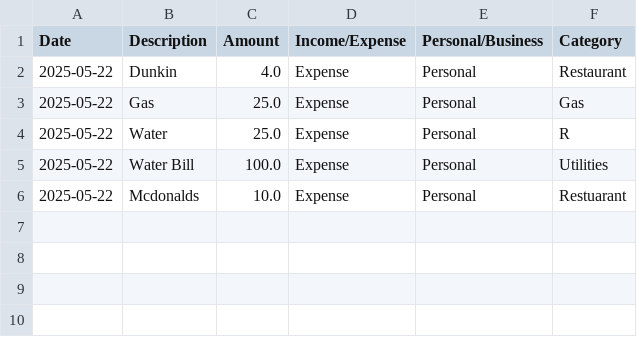
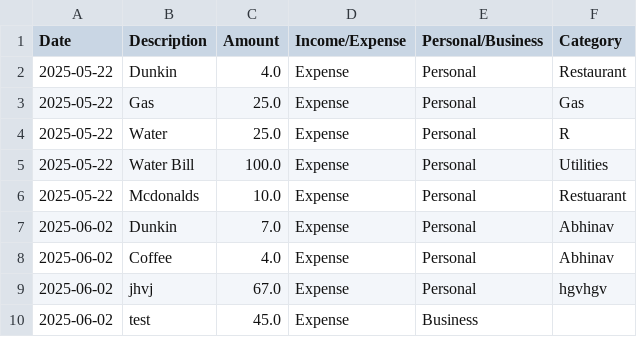
Before and after one commit to abhinav9558/Gabe-DAE-6MonthProjects, a CSV file: python_2/created_transactions.csv, drawn as a sheet; the diff names each change by its address in the sheet, - before the commit and + after, or states it on an @@ line.

Commit message:
Added to my Python 2 Folder my current project.

```diff
--- a/python_2/created_transactions.csv
+++ b/python_2/created_transactions.csv
+row 7: 2025-06-02 | Dunkin | 7.0 | Expense | Personal | Abhinav
+row 8: 2025-06-02 | Coffee | 4.0 | Expense | Personal | Abhinav
+row 9: 2025-06-02 | jhvj | 67.0 | Expense | Personal | hgvhgv
+row 10: 2025-06-02 | test | 45.0 | Expense | Business
```
Also changed, not shown: 9 other files.
